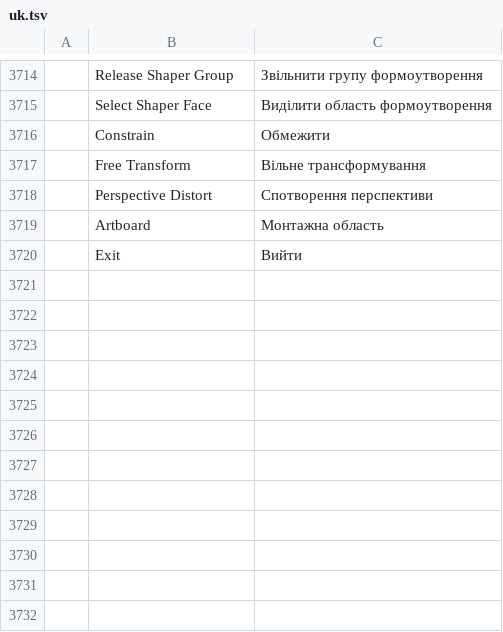
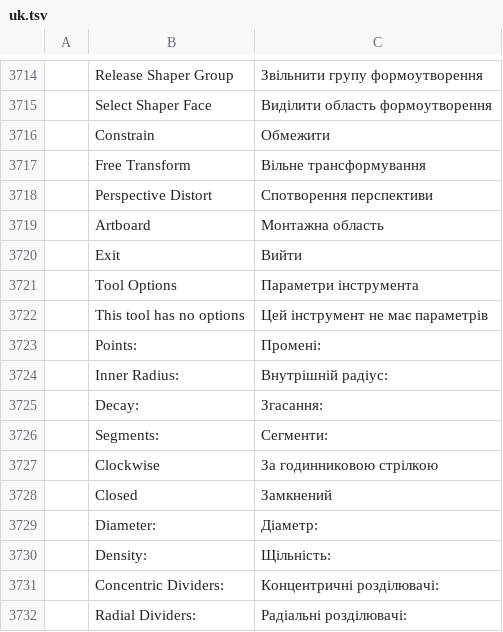
Before and after one commit to redrun6767/vectorcraft, a TSV file: crates/ui-egui/src/i18n/uk.tsv, drawn as a sheet; only a part is shown, gaps mark what is left out; the diff names each change by its address in the sheet, - before the commit and + after, or states it on an @@ line.

```diff
--- a/crates/ui-egui/src/i18n/uk.tsv
+++ b/crates/ui-egui/src/i18n/uk.tsv
+row 3721:  | Tool Options | Параметри інструмента
+row 3722:  | This tool has no options | Цей інструмент не має параметрів
+row 3723:  | Points: | Промені:
+row 3724:  | Inner Radius: | Внутрішній радіус:
+row 3725:  | Decay: | Згасання:
+row 3726:  | Segments: | Сегменти:
+row 3727:  | Clockwise | За годинниковою стрілкою
+row 3728:  | Closed | Замкнений
+row 3729:  | Diameter: | Діаметр:
+row 3730:  | Density: | Щільність:
+row 3731:  | Concentric Dividers: | Концентричні розділювачі:
+row 3732:  | Radial Dividers: | Радіальні розділювачі:
```
Also changed, not shown: crates/ui-egui/src/i18n/es.tsv, crates/ui-egui/src/i18n/fr.tsv, 15 other files.
